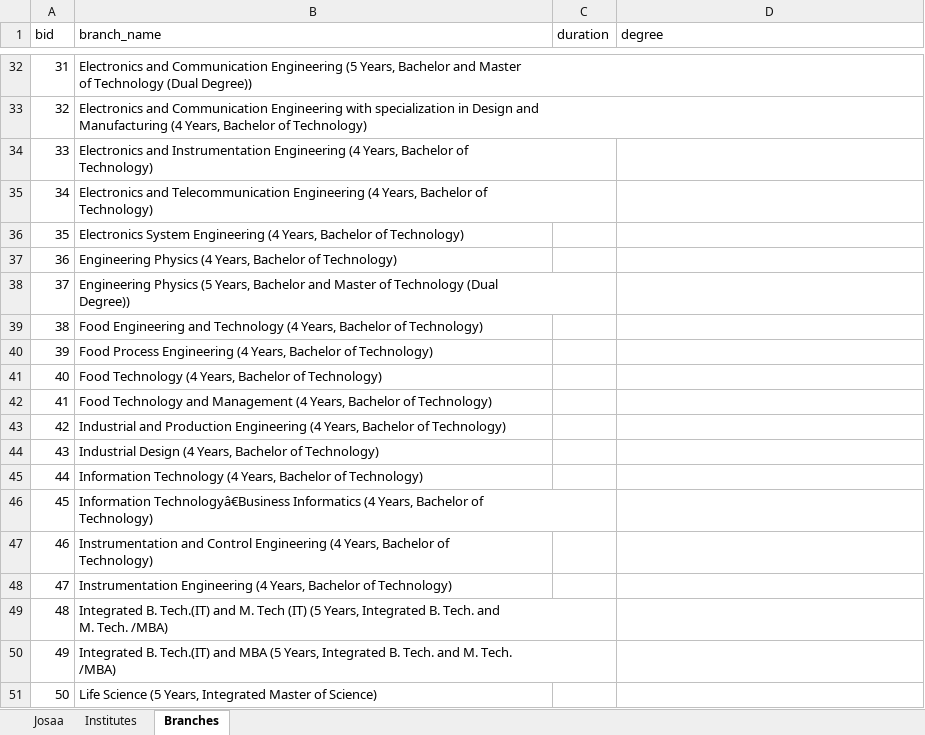
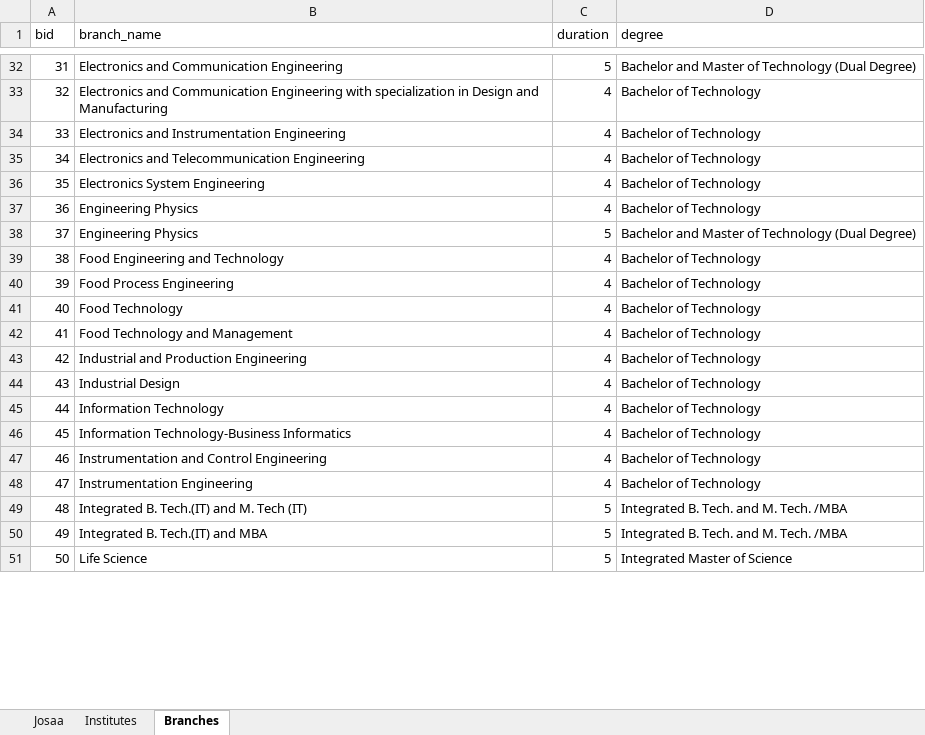
Before and after one commit to rahulagarwal0605/student-counselling-system, an Excel workbook: extras/josaa.xlsx, sheet Branches, drawn as a sheet; only a part is shown, gaps mark what is left out; values as stored, in another font and other column widths than the file's, no borders; ↵ is a line break in a cell; the diff covers the shown part only; the diff names each change by its address in the sheet, - before the commit and + after, or states it on an @@ line.

```diff
--- a/extras/josaa.xlsx (sheet Branches)
+++ b/extras/josaa.xlsx (sheet Branches)
-B32 (branch_name): …Communication Engineering (5 Years, Bachelor and Master ↵ of Technology (Dual Degree))
+B32 (branch_name): …Communication Engineering
-C32 (duration): (empty)
+C32 (duration): 5
-D32 (degree): (empty)
+D32 (degree): Bachelor and Master of Technology (Dual Degree)
-B33 (branch_name): …and ↵ Manufacturing (4 Years, Bachelor of Technology)
+B33 (branch_name): …and Manufacturing
-C33:C37 (duration): (empty)
+C33:C37 (duration): 4
-D33:D37 (degree): (empty)
+D33:D37 (degree): Bachelor of Technology
-B34 (branch_name): …Instrumentation Engineering (4 Years, Bachelor of ↵ Technology)
+B34 (branch_name): …Instrumentation Engineering
-B35 (branch_name): …Telecommunication Engineering (4 Years, Bachelor of ↵ Technology)
+B35 (branch_name): …Telecommunication Engineering
-B36 (branch_name): …System Engineering (4 Years, Bachelor of Technology)
+B36 (branch_name): …System Engineering
-B37 (branch_name): Engineering Physics (4 Years, Bachelor of Technology)
+B37 (branch_name): Engineering Physics
-B38 (branch_name): Engineering Physics (5 Years, Bachelor and Master of Technology (Dual ↵ Degree))
+B38 (branch_name): Engineering Physics
-C38 (duration): (empty)
+C38 (duration): 5
-D38 (degree): (empty)
+D38 (degree): Bachelor and Master of Technology (Dual Degree)
-B39 (branch_name): …and Technology (4 Years, Bachelor of Technology)
+B39 (branch_name): …and Technology
-C39:C48 (duration): (empty)
+C39:C48 (duration): 4
-D39:D48 (degree): (empty)
+D39:D48 (degree): Bachelor of Technology
-B40 (branch_name): Food Process Engineering (4 Years, Bachelor of Technology)
+B40 (branch_name): Food Process Engineering
-B41 (branch_name): Food Technology (4 Years, Bachelor of Technology)
+B41 (branch_name): Food Technology
-B42 (branch_name): …and Management (4 Years, Bachelor of Technology)
+B42 (branch_name): …and Management
-B43 (branch_name): …Production Engineering (4 Years, Bachelor of Technology)
+B43 (branch_name): …Production Engineering
-B44 (branch_name): Industrial Design (4 Years, Bachelor of Technology)
+B44 (branch_name): Industrial Design
-B45 (branch_name): Information Technology (4 Years, Bachelor of Technology)
+B45 (branch_name): Information Technology
-B46 (branch_name): Information Technologyâ€Business Informatics (4 Years, Bachelor of ↵ Technology)
+B46 (branch_name): Information Technology-Business Informatics
-B47 (branch_name): …Control Engineering (4 Years, Bachelor of ↵ Technology)
+B47 (branch_name): …Control Engineering
-B48 (branch_name): Instrumentation Engineering (4 Years, Bachelor of Technology)
+B48 (branch_name): Instrumentation Engineering
-B49 (branch_name): …Tech (IT) (5 Years, Integrated B. Tech. and ↵ M. Tech. /MBA)
+B49 (branch_name): …Tech (IT)
-C49:C51 (duration): (empty)
+C49:C51 (duration): 5
-D49:D50 (degree): (empty)
+D49:D50 (degree): Integrated B. Tech. and M. Tech. /MBA
-B50 (branch_name): …and MBA (5 Years, Integrated B. Tech. and M. Tech. ↵ /MBA)
+B50 (branch_name): …and MBA
-B51 (branch_name): Life Science (5 Years, Integrated Master of Science)
+B51 (branch_name): Life Science
-D51 (degree): (empty)
+D51 (degree): Integrated Master of Science
```
Also changed, not shown: 151 edited cells elsewhere in this sheet, sheet Institutes, sheet Josaa, 8 other files.
